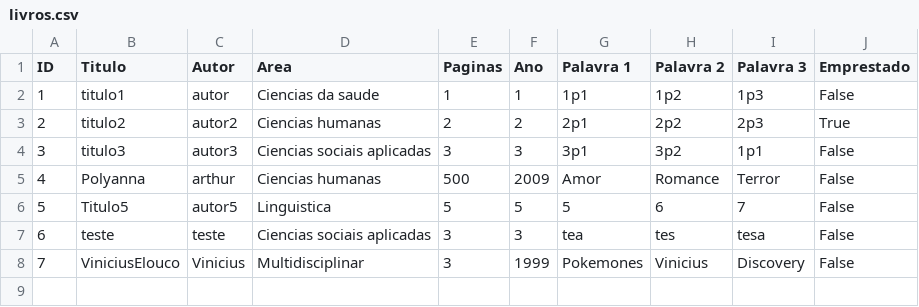
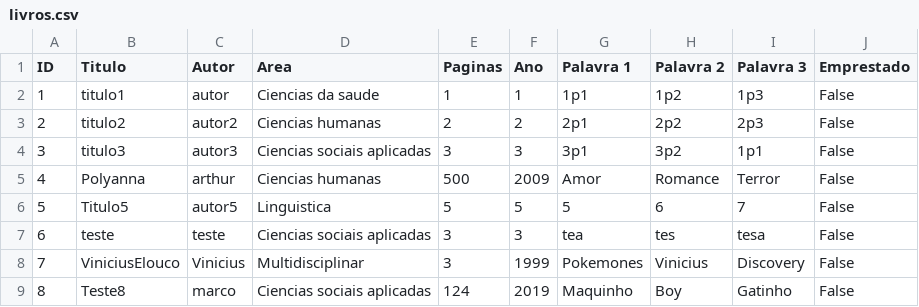
Before and after one commit to Marco-Parente/Sistema-de-biblioteca, a CSV file: livros.csv, drawn as a sheet.

```diff
--- a/livros.csv
+++ b/livros.csv
@@ -2,3 +2,3 @@ ID,Titulo,Autor,Area,Paginas,Ano,Palavra 1,Palavra 2,Palavra 3,Emprestado
 1,titulo1,autor,Ciencias da saude,1,1,1p1,1p2,1p3,False
-2,titulo2,autor2,Ciencias humanas,2,2,2p1,2p2,2p3,True
+2,titulo2,autor2,Ciencias humanas,2,2,2p1,2p2,2p3,False
 3,titulo3,autor3,Ciencias sociais aplicadas,3,3,3p1,3p2,1p1,False
@@ -8 +8,2 @@ ID,Titulo,Autor,Area,Paginas,Ano,Palavra 1,Palavra 2,Palavra 3,Emprestado
 7,ViniciusElouco,Vinicius,Multidisciplinar,3,1999,Pokemones,Vinicius,Discovery,False
+8,Teste8,marco,Ciencias sociais aplicadas,124,2019,Maquinho,Boy,Gatinho,False
```
Also changed, not shown: 4 other files.
